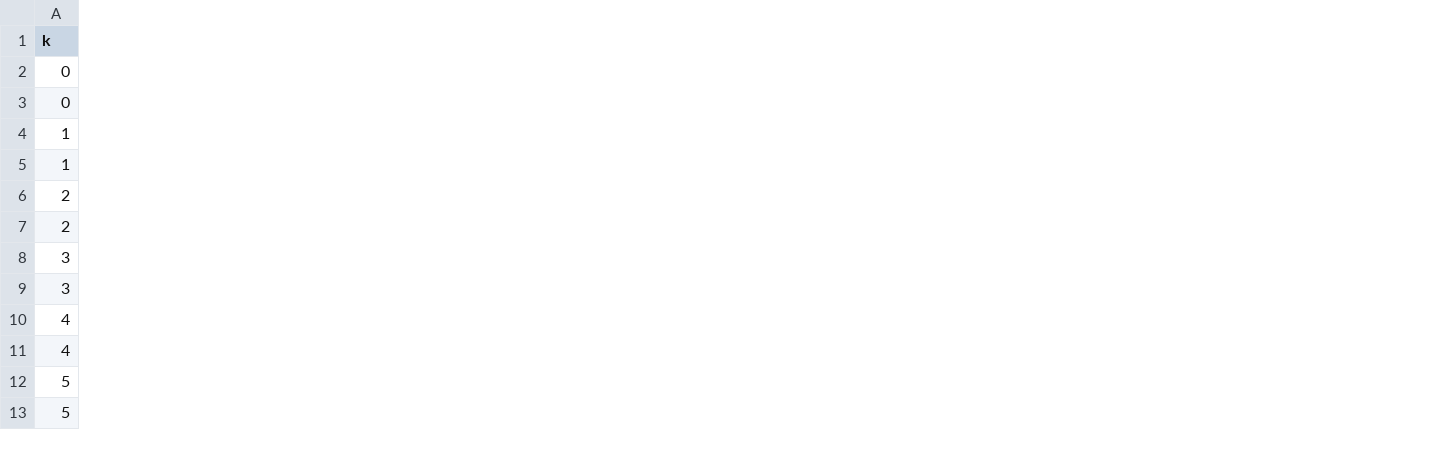
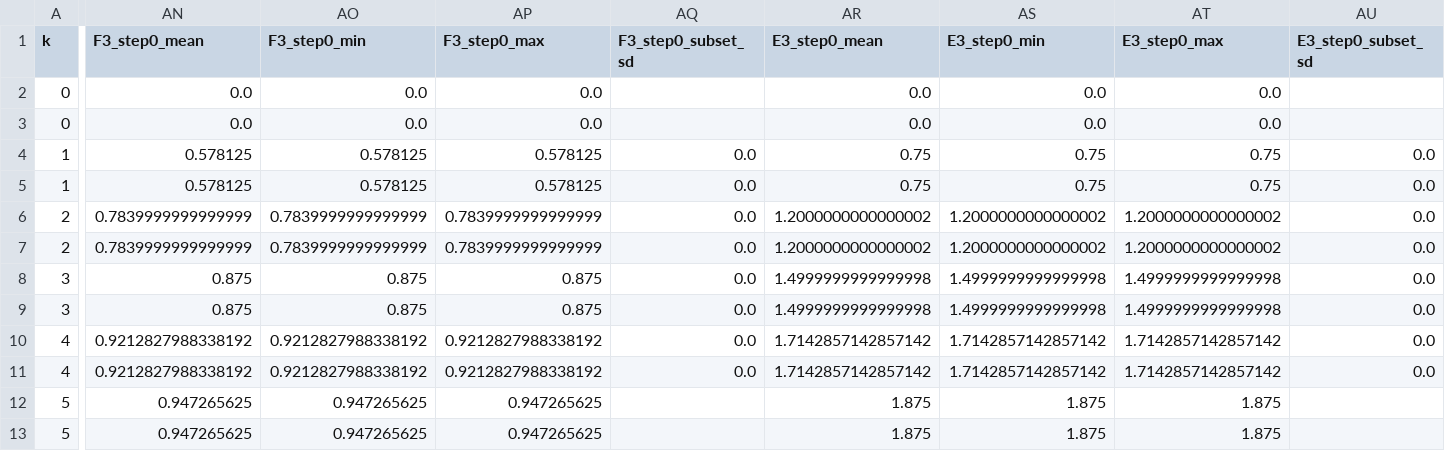
Before and after one commit to mahhammad/My-Thesis, a CSV file: code/experiments/synthetic-noise-feature-sensitivity/tables/nfi3_by_noise_level.csv, drawn as a sheet; only a part is shown, gaps mark what is left out; the diff covers the shown part only; the diff names each change by its address in the sheet, - before the commit and + after, or states it on an @@ line.

```diff
--- a/code/experiments/synthetic-noise-feature-sensitivity/tables/nfi3_by_noise_level.csv
+++ b/code/experiments/synthetic-noise-feature-sensitivity/tables/nfi3_by_noise_level.csv
+column AN (F3_step0_mean), rows 2-13: 0.0 | 0.0 | 0.578125 | 0.578125 | 0.7839999999999999 | 0.7839999999999999 | 0.875 | 0.875 | 0.9212827988338192 | 0.9212827988338192 | 0.947265625 | 0.947265625
+column AO (F3_step0_min), rows 2-13: 0.0 | 0.0 | 0.578125 | 0.578125 | 0.7839999999999999 | 0.7839999999999999 | 0.875 | 0.875 | 0.9212827988338192 | 0.9212827988338192 | 0.947265625 | 0.947265625
+column AP (F3_step0_max), rows 2-13: 0.0 | 0.0 | 0.578125 | 0.578125 | 0.7839999999999999 | 0.7839999999999999 | 0.875 | 0.875 | 0.9212827988338192 | 0.9212827988338192 | 0.947265625 | 0.947265625
+column AQ (F3_step0_subset_sd), rows 4-11: all 0.0
+column AR (E3_step0_mean), rows 2-13: 0.0 | 0.0 | 0.75 | 0.75 | 1.2000000000000002 | 1.2000000000000002 | 1.4999999999999998 | 1.4999999999999998 | 1.7142857142857142 | 1.7142857142857142 | 1.875 | 1.875
+column AS (E3_step0_min), rows 2-13: 0.0 | 0.0 | 0.75 | 0.75 | 1.2000000000000002 | 1.2000000000000002 | 1.4999999999999998 | 1.4999999999999998 | 1.7142857142857142 | 1.7142857142857142 | 1.875 | 1.875
+column AT (E3_step0_max), rows 2-13: 0.0 | 0.0 | 0.75 | 0.75 | 1.2000000000000002 | 1.2000000000000002 | 1.4999999999999998 | 1.4999999999999998 | 1.7142857142857142 | 1.7142857142857142 | 1.875 | 1.875
+column AU (E3_step0_subset_sd), rows 4-11: all 0.0
```
Also changed, not shown: 8 added columns elsewhere in this file, code/experiments/synthetic-noise-feature-sensitivity/tables/nfi3_by_policy.csv, 1 other file.
